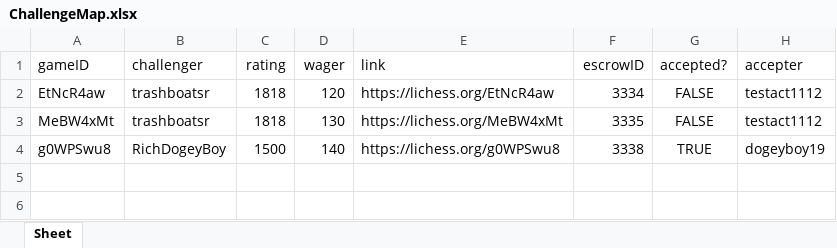
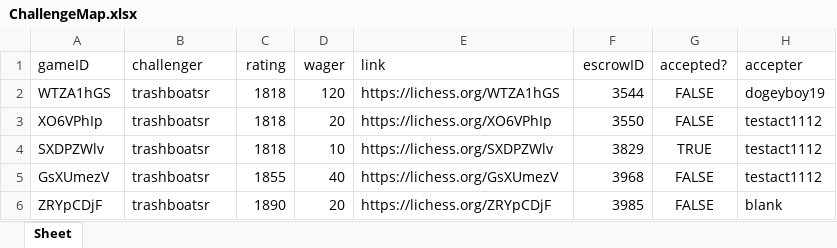
Before and after one commit to dogeyboy1932/Upland-Chess-App, an Excel workbook: XL Spreadsheets/ChallengeMap.xlsx, sheet Sheet, drawn as a sheet; values as stored, in another font and other column widths than the file's, no borders; removed rows and columns are numbered as before the commit, all else as after; the diff names each change by its address in the sheet, - before the commit and + after, or states it on an @@ line.

```diff
--- a/XL Spreadsheets/ChallengeMap.xlsx (sheet Sheet)
+++ b/XL Spreadsheets/ChallengeMap.xlsx (sheet Sheet)
-A2 (gameID): EtNcR4aw
+A2 (gameID): WTZA1hGS
-E2 (link): https://lichess.org/EtNcR4aw
+E2 (link): https://lichess.org/WTZA1hGS
-F2 (escrowID): 3334
+F2 (escrowID): 3544
-H2 (accepter): testact1112
+H2 (accepter): dogeyboy19
-A3 (gameID): MeBW4xMt
+A3 (gameID): XO6VPhIp
-D3 (wager): 130
+D3 (wager): 20
-E3 (link): https://lichess.org/MeBW4xMt
+E3 (link): https://lichess.org/XO6VPhIp
-F3 (escrowID): 3335
+F3 (escrowID): 3550
-row 4: g0WPSwu8 | RichDogeyBoy | 1500 | 140 | https://lichess.org/g0WPSwu8 | 3338 | TRUE | dogeyboy19
+row 4: SXDPZWlv | trashboatsr | 1818 | 10 | https://lichess.org/SXDPZWlv | 3829 | TRUE | testact1112
+row 5: GsXUmezV | trashboatsr | 1855 | 40 | https://lichess.org/GsXUmezV | 3968 | FALSE | testact1112
+row 6: ZRYpCDjF | trashboatsr | 1890 | 20 | https://lichess.org/ZRYpCDjF | 3985 | FALSE | blank
```
Also changed, not shown: XL Spreadsheets/ProfileDatabase.xlsx, 16 other files.
